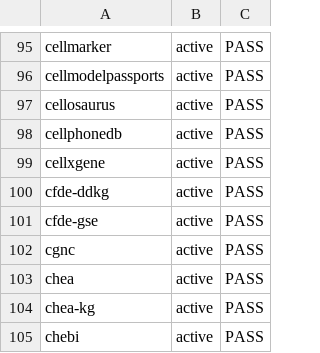
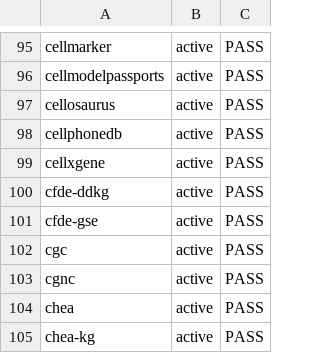
Before and after one commit to Knowledge-Graph-Hub/kg-registry, a CSV file: reports/metadata-grid.csv, drawn as a sheet; only a part is shown, gaps mark what is left out; the shorter side is filled out with more unchanged rows.

```diff
--- a/reports/metadata-grid.csv
+++ b/reports/metadata-grid.csv
@@ -101,2 +101,3 @@ cfde-ddkg,active,PASS
 cfde-gse,active,PASS
+cgc,active,PASS
 cgnc,active,PASS
```
Also changed, not shown: reports/missing_infores_ids.tsv, 14 other files.
